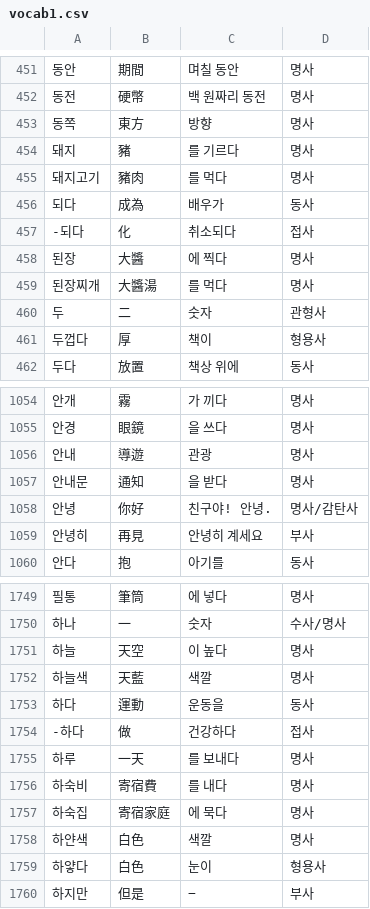
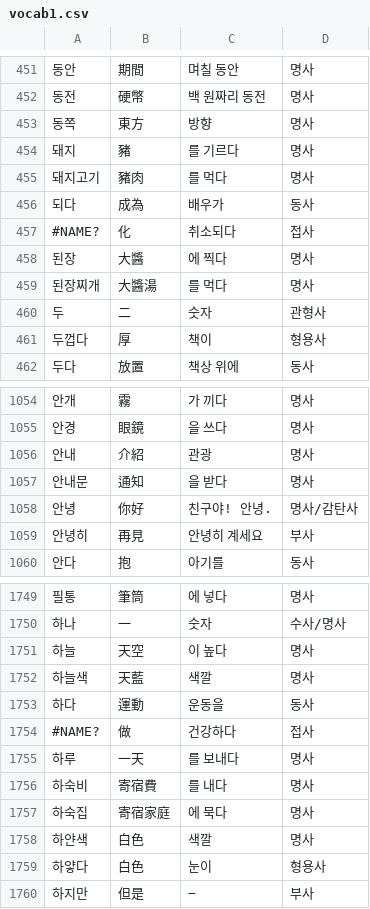
Before and after one commit to Trevor-Wai/topik, a CSV file: vocab1.csv, drawn as a sheet; only a part is shown, gaps mark what is left out; the diff names each change by its address in the sheet, - before the commit and + after, or states it on an @@ line.

Commit message:
Updated vocab list

```diff
--- a/vocab1.csv
+++ b/vocab1.csv
-A457: -되다
+A457: #NAME?
-B1056: 導遊
+B1056: 介紹
-A1754: -하다
+A1754: #NAME?
```
Also changed, not shown: 2 other files.
